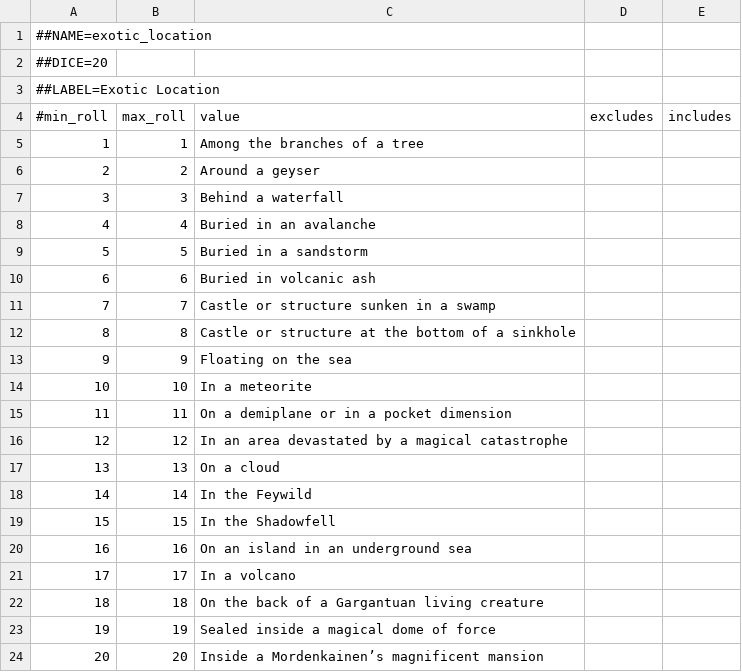
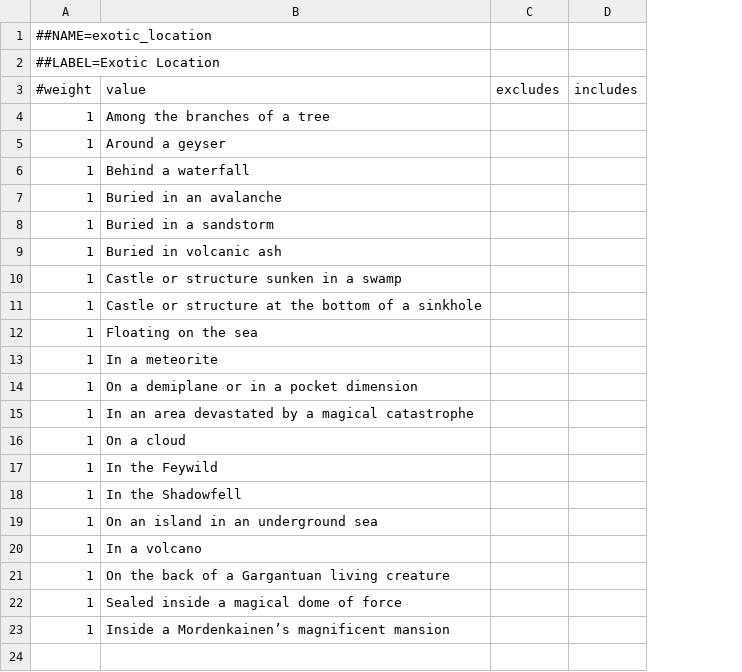
Before and after one commit to mattdoug604/dungeon-gen, a TSV file: dungeon_history/tables/exotic_location.tsv, drawn as a sheet; removed rows and columns are numbered as before the commit, all else as after; the diff names each change by its address in the sheet, - before the commit and + after, or states it on an @@ line.

Commit message:
Replaced 'dice rolls' with weights to make it easier to add table values

```diff
--- a/dungeon_history/tables/exotic_location.tsv
+++ b/dungeon_history/tables/exotic_location.tsv
-column A (#min_roll), rows 2-3: ##DICE=20 | ##LABEL=Exotic Location; rows 5-24: 1 | 2 | 3 | 4 | 5 | 6 | 7 | 8 | 9 | 10 | 11 | 12 | 13 | 14 | 15 | 16 | 17 | 18 | 19 | 20
-column B (max_roll), rows 5-24: 1 | 2 | 3 | 4 | 5 | 6 | 7 | 8 | 9 | 10 | 11 | 12 | 13 | 14 | 15 | 16 | 17 | 18 | 19 | 20
+column A (#weight), rows 1-2: ##NAME=exotic_location | ##LABEL=Exotic Location; rows 4-23: all 1
-row 1: ##NAME=exotic_location
```
Also changed, not shown: dungeon_history/tables/dungeon_creator.tsv, dungeon_history/tables/dungeon_purpose.tsv, 3 other files.
